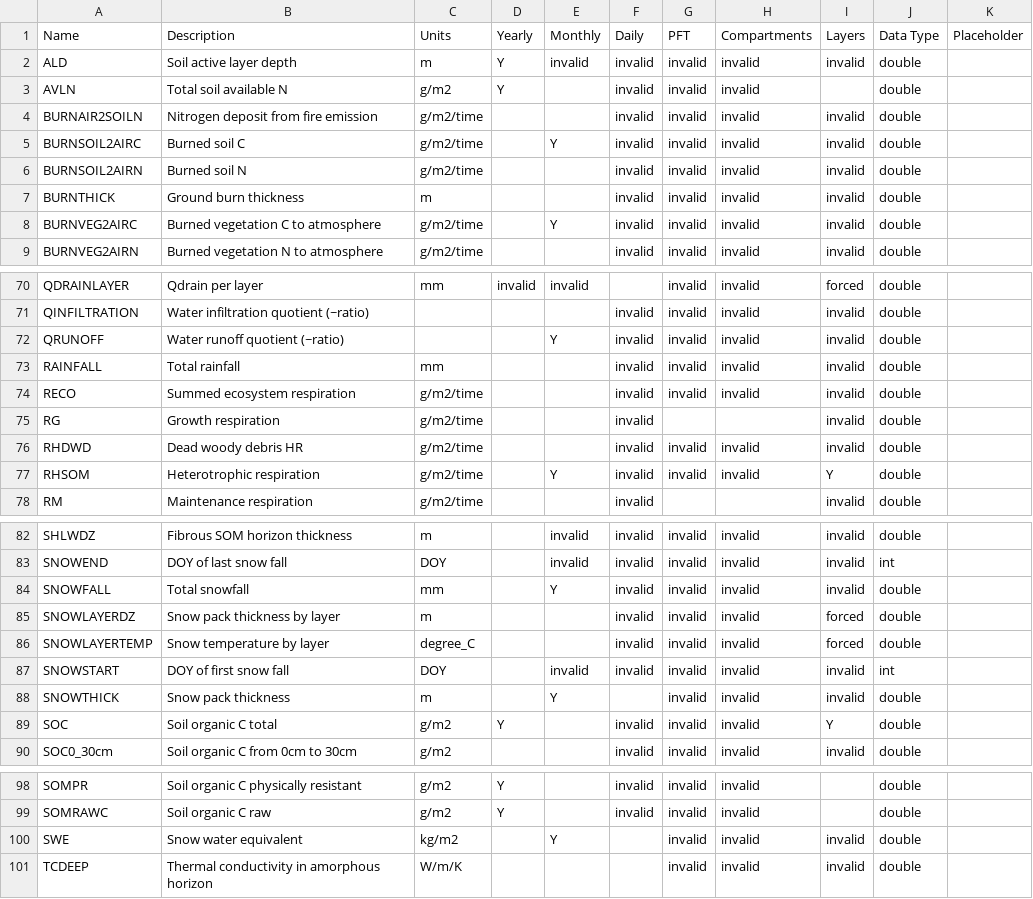
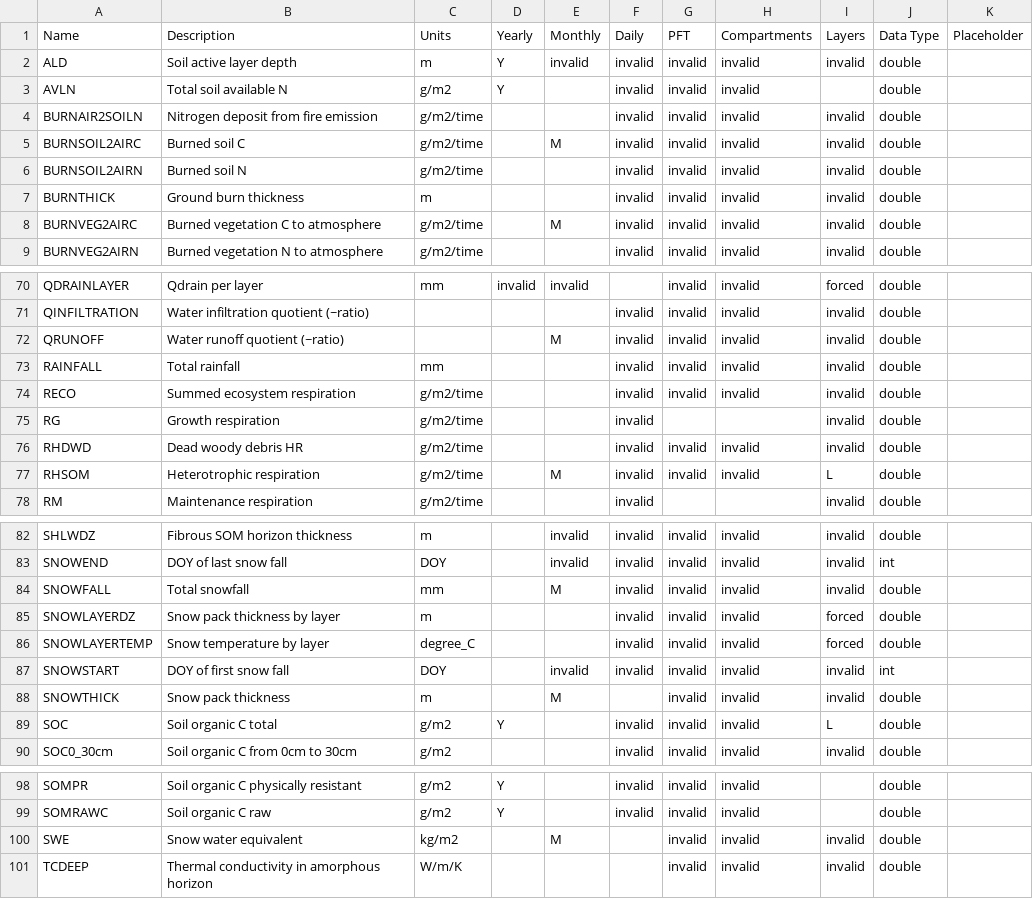
Before and after one commit to Elchin/dvmdostem-wiemip, a CSV file: OutputSpecFiles/output_spec FireOn.csv, drawn as a sheet; only a part is shown, gaps mark what is left out; the diff covers the shown part only.

```diff
--- a/OutputSpecFiles/output_spec FireOn.csv
+++ b/OutputSpecFiles/output_spec FireOn.csv
@@ -4,6 +4,6 @@ AVLN,Total soil available N,g/m2,Y,,invalid,invalid,invalid,,double,
 BURNAIR2SOILN,Nitrogen deposit from fire emission,g/m2/time,,,invalid,invalid,invalid,invalid,double,
-BURNSOIL2AIRC,Burned soil C,g/m2/time,,Y,invalid,invalid,invalid,invalid,double,
+BURNSOIL2AIRC,Burned soil C,g/m2/time,,M,invalid,invalid,invalid,invalid,double,
 BURNSOIL2AIRN,Burned soil N,g/m2/time,,,invalid,invalid,invalid,invalid,double,
 BURNTHICK,Ground burn thickness,m,,,invalid,invalid,invalid,invalid,double,
-BURNVEG2AIRC,Burned vegetation C to atmosphere,g/m2/time,,Y,invalid,invalid,invalid,invalid,double,
+BURNVEG2AIRC,Burned vegetation C to atmosphere,g/m2/time,,M,invalid,invalid,invalid,invalid,double,
 BURNVEG2AIRN,Burned vegetation N to atmosphere,g/m2/time,,,invalid,invalid,invalid,invalid,double,
@@ -71,3 +71,3 @@ QDRAINLAYER,Qdrain per layer,mm,invalid,invalid,,invalid,invalid,forced,double,
 QINFILTRATION,Water infiltration quotient (~ratio),,,,invalid,invalid,invalid,invalid,double,
-QRUNOFF,Water runoff quotient (~ratio),,,Y,invalid,invalid,invalid,invalid,double,
+QRUNOFF,Water runoff quotient (~ratio),,,M,invalid,invalid,invalid,invalid,double,
 RAINFALL,Total rainfall,mm,,,invalid,invalid,invalid,invalid,double,
@@ -76,3 +76,3 @@ RG,Growth respiration,g/m2/time,,,invalid,,,invalid,double,
 RHDWD,Dead woody debris HR,g/m2/time,,,invalid,invalid,invalid,invalid,double,
-RHSOM,Heterotrophic respiration,g/m2/time,,Y,invalid,invalid,invalid,Y,double,
+RHSOM,Heterotrophic respiration,g/m2/time,,M,invalid,invalid,invalid,L,double,
 RM,Maintenance respiration,g/m2/time,,,invalid,,,invalid,double,
@@ -83,3 +83,3 @@ SHLWDZ,Fibrous SOM horizon thickness,m,,invalid,invalid,invalid,invalid,invalid,
 SNOWEND,DOY of last snow fall,DOY,,invalid,invalid,invalid,invalid,invalid,int,
-SNOWFALL,Total snowfall,mm,,Y,invalid,invalid,invalid,invalid,double,
+SNOWFALL,Total snowfall,mm,,M,invalid,invalid,invalid,invalid,double,
 SNOWLAYERDZ,Snow pack thickness by layer,m,,,invalid,invalid,invalid,forced,double,
@@ -87,4 +87,4 @@ SNOWLAYERTEMP,Snow temperature by layer,degree_C,,,invalid,invalid,invalid,force
 SNOWSTART,DOY of first snow fall,DOY,,invalid,invalid,invalid,invalid,invalid,int,
-SNOWTHICK,Snow pack thickness,m,,Y,,invalid,invalid,invalid,double,
-SOC,Soil organic C total,g/m2,Y,,invalid,invalid,invalid,Y,double,
+SNOWTHICK,Snow pack thickness,m,,M,,invalid,invalid,invalid,double,
+SOC,Soil organic C total,g/m2,Y,,invalid,invalid,invalid,L,double,
 SOC0_30cm,Soil organic C from 0cm to 30cm,g/m2,,,invalid,invalid,invalid,invalid,double,
@@ -99,3 +99,3 @@ SOMPR,Soil organic C physically resistant,g/m2,Y,,invalid,invalid,invalid,,doubl
 SOMRAWC,Soil organic C raw,g/m2,Y,,invalid,invalid,invalid,,double,
-SWE,Snow water equivalent,kg/m2,,Y,,invalid,invalid,invalid,double,
+SWE,Snow water equivalent,kg/m2,,M,,invalid,invalid,invalid,double,
 TCDEEP,Thermal conductivity in amorphous horizon,W/m/K,,,,invalid,invalid,invalid,double,
```
Also changed, not shown: 20 edited cells elsewhere in this file, OutputSpecFiles/output_spec_NoFire_NoWetland.csv, OutputSpecFiles/output_spec_WetlandOn.csv.
